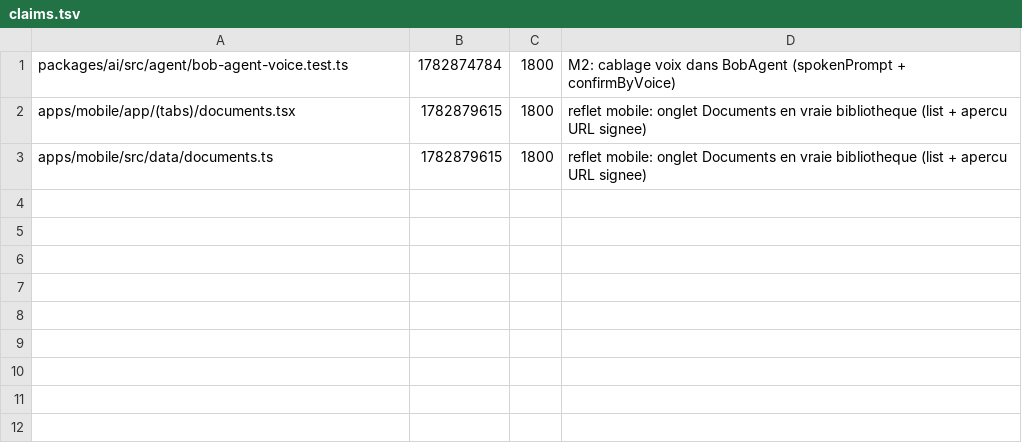
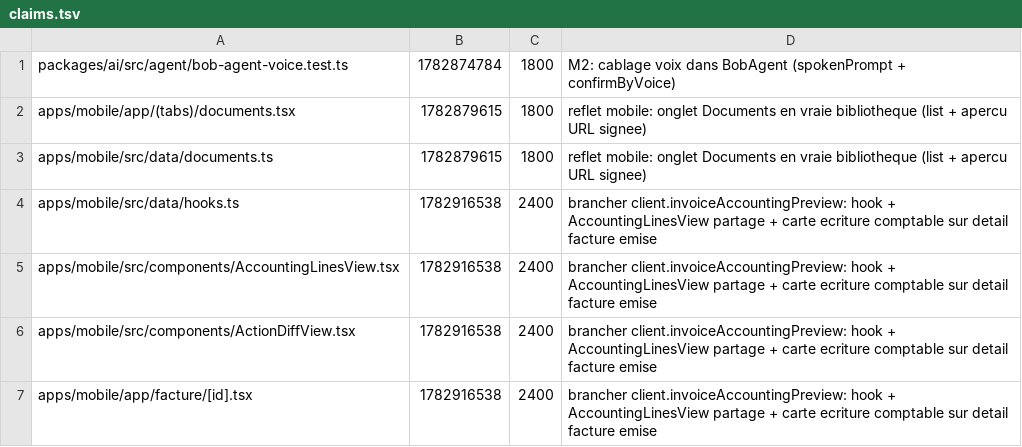
Before and after one commit to GLWebDevAgency/bob-pro, a TSV file: claims.tsv, drawn as a sheet; the diff names each change by its address in the sheet, - before the commit and + after, or states it on an @@ line.

Commit message:
claim:apps/mobile/src/data/hooks.ts apps/mobile/src/components/AccountingLinesView.tsx apps/mobile/src/components/ActionDiffView.tsx apps/mobile/app/facture/[id].tsx ttl=2400

```diff
--- a/claims.tsv
+++ b/claims.tsv
+row 4: apps/mobile/src/data/hooks.ts | 1782916538 | 2400 | brancher client.invoiceAccountingPreview: hook + AccountingLinesView partage + carte ecriture comptable sur detail facture emise
+row 5: apps/mobile/src/components/AccountingLinesView.tsx | 1782916538 | 2400 | brancher client.invoiceAccountingPreview: hook + AccountingLinesView partage + carte ecriture comptable sur detail facture emise
+row 6: apps/mobile/src/components/ActionDiffView.tsx | 1782916538 | 2400 | brancher client.invoiceAccountingPreview: hook + AccountingLinesView partage + carte ecriture comptable sur detail facture emise
+row 7: apps/mobile/app/facture/[id].tsx | 1782916538 | 2400 | brancher client.invoiceAccountingPreview: hook + AccountingLinesView partage + carte ecriture comptable sur detail facture emise
```
Also changed, not shown: 1 other file.
